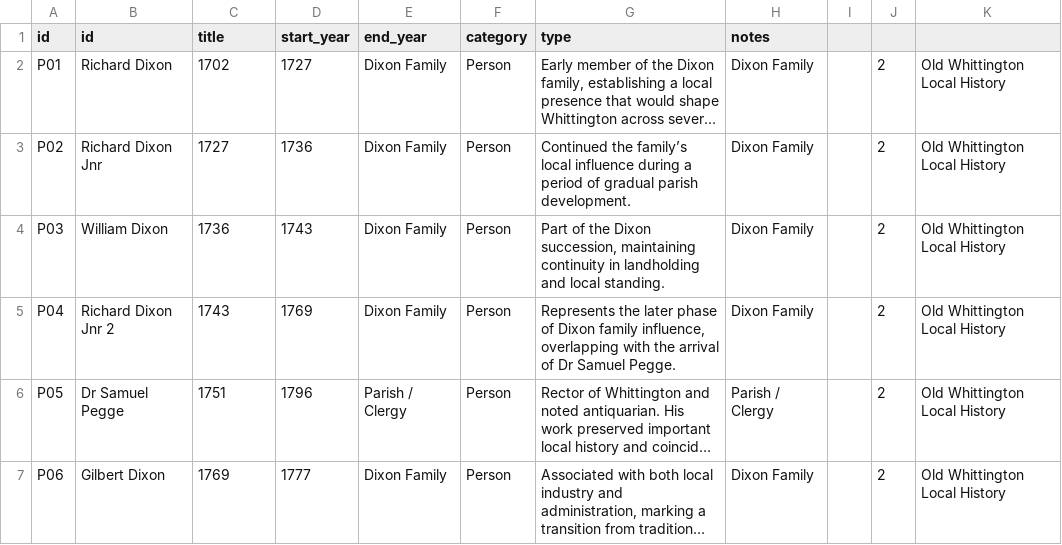
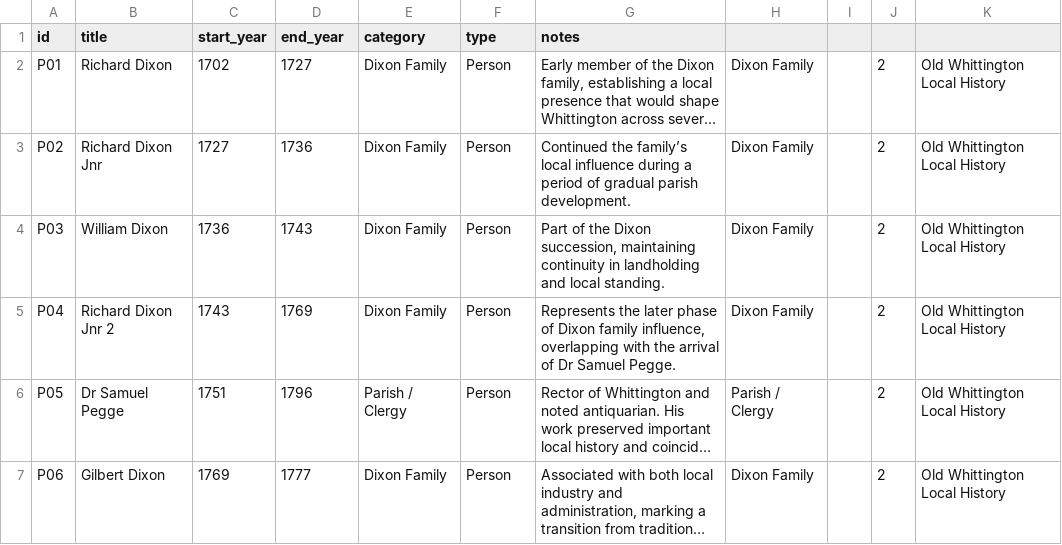
Before and after one commit to phil-morris17/whittington-timeline, a CSV file: whittington_timeline_autoload_dataset.csv, drawn as a sheet; only a part is shown; long unchanged cells end in …; the diff names each change by its address in the sheet, - before the commit and + after, or states it on an @@ line.

Commit message:
Add headers to whittington_timeline_autoload_dataset.csv
Updated the CSV file to include headers and preserve historical data entries.

```diff
--- a/whittington_timeline_autoload_dataset.csv
+++ b/whittington_timeline_autoload_dataset.csv
-B1: id
+B1: title
-C1: title
+C1: start_year
-D1: start_year
+D1: end_year
-E1: end_year
+E1: category
-F1: category
+F1: type
-G1: type
+G1: notes
-H1: notes
+H1: (empty)
```
